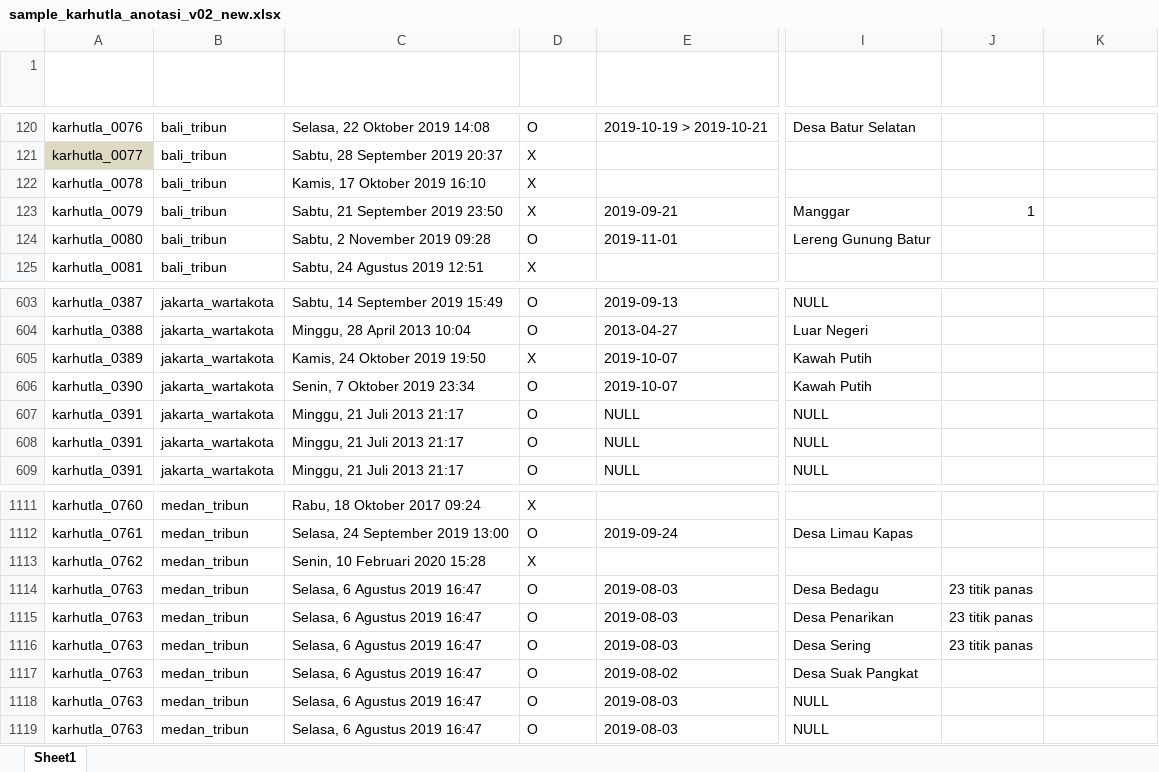
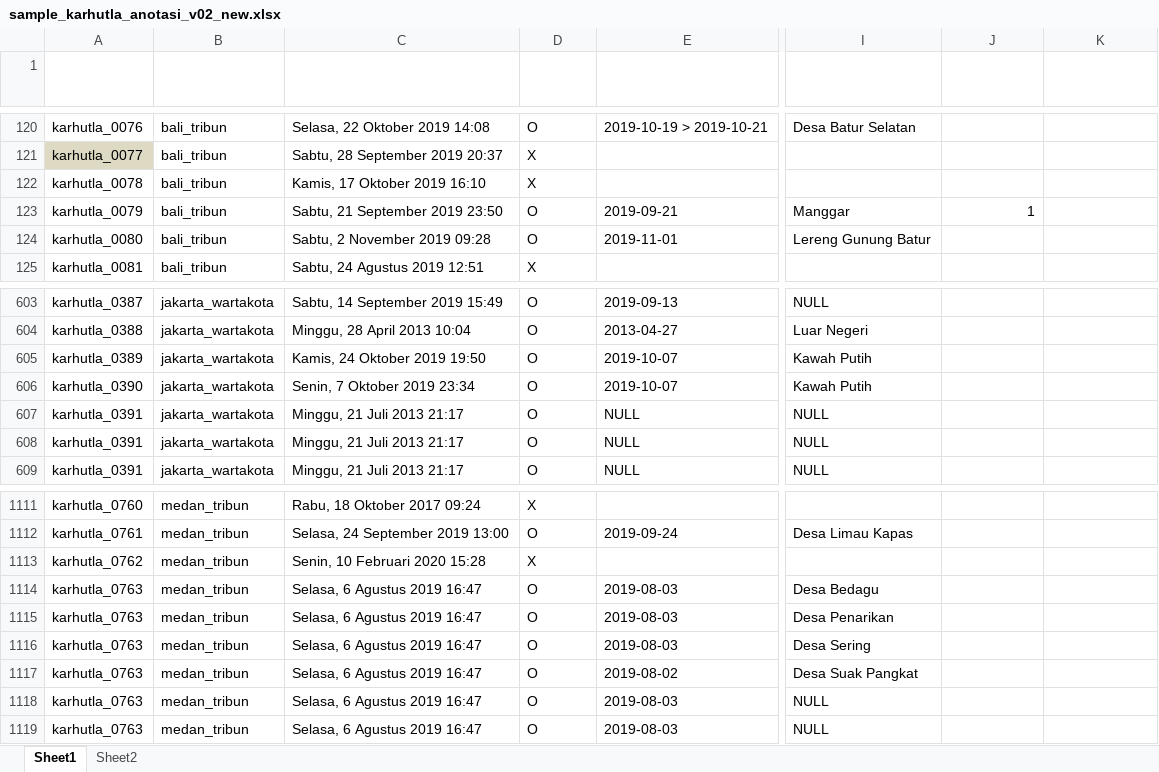
Before and after one commit to gusman/anotated_data, an Excel workbook: karhutla/v02/sample_karhutla_anotasi_v02_new.xlsx, sheet Sheet1, drawn as a sheet; only a part is shown, gaps mark what is left out; values as stored, in another font and other column widths than the file's, no borders; table styles not drawn; the diff covers the shown part only; the diff names each change by its address in the sheet, - before the commit and + after, or states it on an @@ line.

```diff
--- a/karhutla/v02/sample_karhutla_anotasi_v02_new.xlsx (sheet Sheet1)
+++ b/karhutla/v02/sample_karhutla_anotasi_v02_new.xlsx (sheet Sheet1)
+sheet tab: Sheet2
-D123 (Positif Bencana Alam): X
+D123 (Positif Bencana Alam): O
-D605 (Positif Bencana Alam): X
+D605 (Positif Bencana Alam): O
-J1114:J1116 (Korban Meninggal & Hilang): 23 titik panas
+J1114:J1116 (Korban Meninggal & Hilang): (empty)
```
Also changed, not shown: other rows of this sheet, 1 other file.
